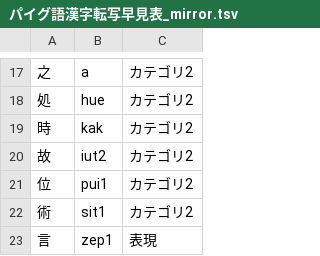
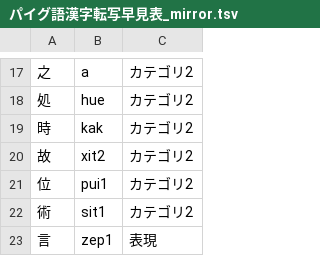
Before and after one commit to jurliyuuri/praige-zerp, a TSV file: パイグ語漢字転写早見表_mirror.tsv, drawn as a sheet; only a part is shown, gaps mark what is left out.

```diff
--- a/パイグ語漢字転写早見表_mirror.tsv
+++ b/パイグ語漢字転写早見表_mirror.tsv
@@ -19,3 +19,3 @@
 時	kak	カテゴリ2
-故	iut2	カテゴリ2
+故	xit2	カテゴリ2
 位	pui1	カテゴリ2
```
Also changed, not shown: 2 other files.
